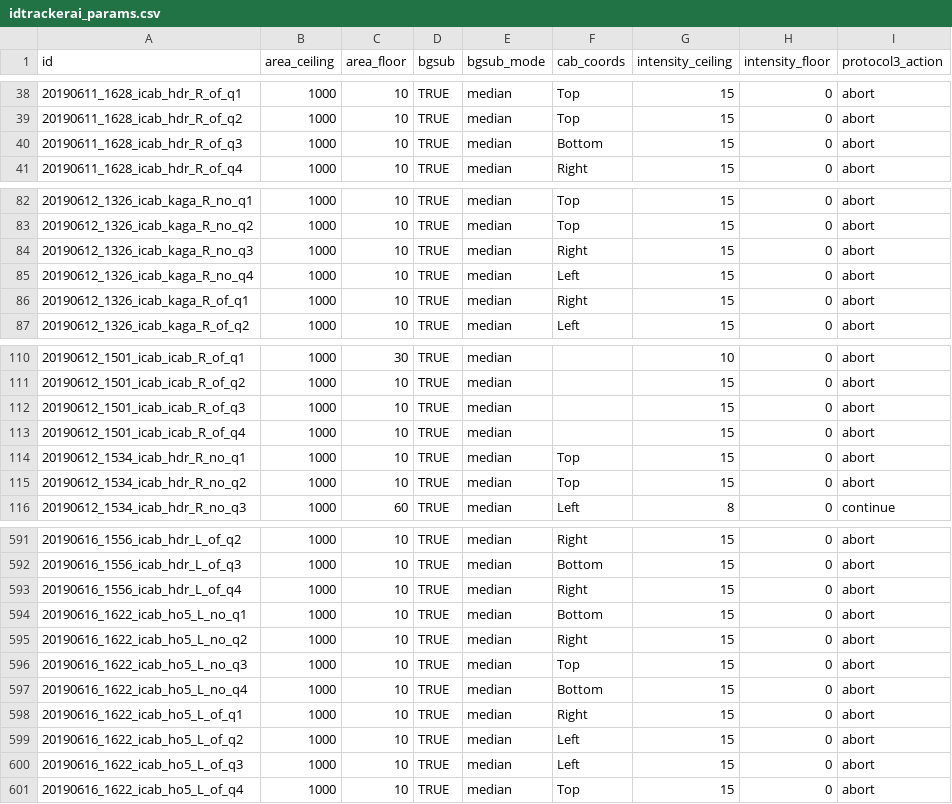
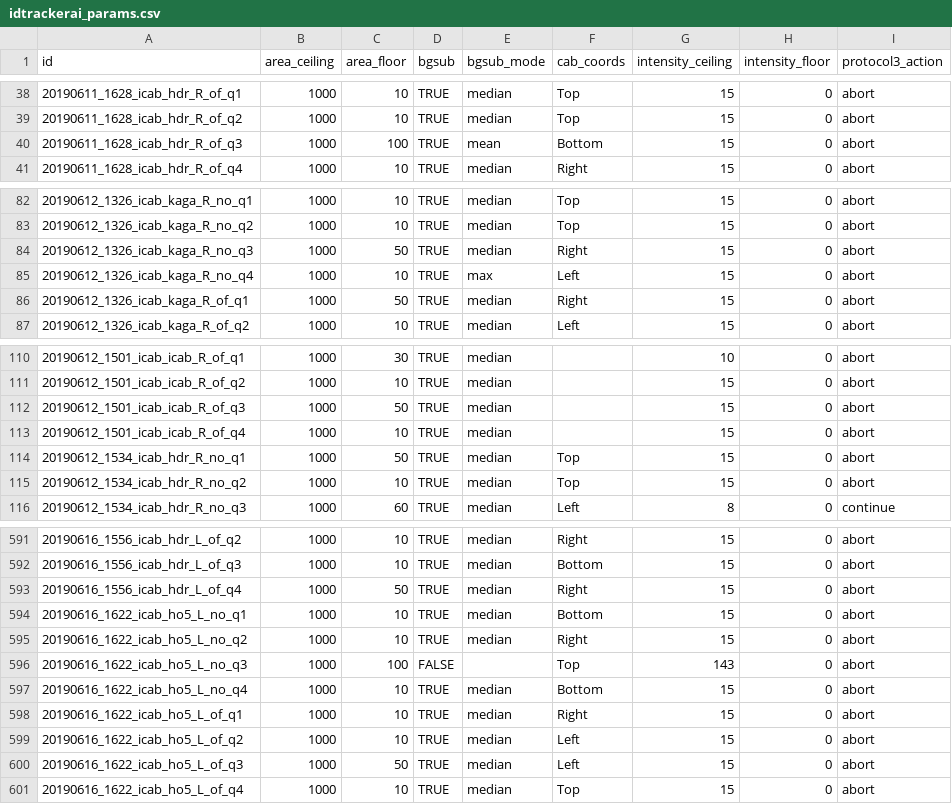
Before and after one commit to birneylab/medaka_behaviour_pilot, a CSV file: samplesheets/idtrackerai_params.csv, drawn as a sheet; only a part is shown, gaps mark what is left out; the diff covers the shown part only.

Commit message:
tracking params

```diff
--- a/samplesheets/idtrackerai_params.csv
+++ b/samplesheets/idtrackerai_params.csv
@@ -39,3 +39,3 @@ id,area_ceiling,area_floor,bgsub,bgsub_mode,cab_coords,intensity_ceiling,intensi
 20190611_1628_icab_hdr_R_of_q2,1000,10,TRUE,median,Top,15,0,abort
-20190611_1628_icab_hdr_R_of_q3,1000,10,TRUE,median,Bottom,15,0,abort
+20190611_1628_icab_hdr_R_of_q3,1000,100,TRUE,mean,Bottom,15,0,abort
 20190611_1628_icab_hdr_R_of_q4,1000,10,TRUE,median,Right,15,0,abort
@@ -83,5 +83,5 @@ id,area_ceiling,area_floor,bgsub,bgsub_mode,cab_coords,intensity_ceiling,intensi
 20190612_1326_icab_kaga_R_no_q2,1000,10,TRUE,median,Top,15,0,abort
-20190612_1326_icab_kaga_R_no_q3,1000,10,TRUE,median,Right,15,0,abort
-20190612_1326_icab_kaga_R_no_q4,1000,10,TRUE,median,Left,15,0,abort
-20190612_1326_icab_kaga_R_of_q1,1000,10,TRUE,median,Right,15,0,abort
+20190612_1326_icab_kaga_R_no_q3,1000,50,TRUE,median,Right,15,0,abort
+20190612_1326_icab_kaga_R_no_q4,1000,10,TRUE,max,Left,15,0,abort
+20190612_1326_icab_kaga_R_of_q1,1000,50,TRUE,median,Right,15,0,abort
 20190612_1326_icab_kaga_R_of_q2,1000,10,TRUE,median,Left,15,0,abort
@@ -111,5 +111,5 @@ id,area_ceiling,area_floor,bgsub,bgsub_mode,cab_coords,intensity_ceiling,intensi
 20190612_1501_icab_icab_R_of_q2,1000,10,TRUE,median,"",15,0,abort
-20190612_1501_icab_icab_R_of_q3,1000,10,TRUE,median,"",15,0,abort
+20190612_1501_icab_icab_R_of_q3,1000,50,TRUE,median,"",15,0,abort
 20190612_1501_icab_icab_R_of_q4,1000,10,TRUE,median,"",15,0,abort
-20190612_1534_icab_hdr_R_no_q1,1000,10,TRUE,median,Top,15,0,abort
+20190612_1534_icab_hdr_R_no_q1,1000,50,TRUE,median,Top,15,0,abort
 20190612_1534_icab_hdr_R_no_q2,1000,10,TRUE,median,Top,15,0,abort
@@ -592,6 +592,6 @@ id,area_ceiling,area_floor,bgsub,bgsub_mode,cab_coords,intensity_ceiling,intensi
 20190616_1556_icab_hdr_L_of_q3,1000,10,TRUE,median,Bottom,15,0,abort
-20190616_1556_icab_hdr_L_of_q4,1000,10,TRUE,median,Right,15,0,abort
+20190616_1556_icab_hdr_L_of_q4,1000,50,TRUE,median,Right,15,0,abort
 20190616_1622_icab_ho5_L_no_q1,1000,10,TRUE,median,Bottom,15,0,abort
 20190616_1622_icab_ho5_L_no_q2,1000,10,TRUE,median,Right,15,0,abort
-20190616_1622_icab_ho5_L_no_q3,1000,10,TRUE,median,Top,15,0,abort
+20190616_1622_icab_ho5_L_no_q3,1000,100,FALSE,,Top,143,0,abort
 20190616_1622_icab_ho5_L_no_q4,1000,10,TRUE,median,Bottom,15,0,abort
@@ -599,3 +599,3 @@ id,area_ceiling,area_floor,bgsub,bgsub_mode,cab_coords,intensity_ceiling,intensi
 20190616_1622_icab_ho5_L_of_q2,1000,10,TRUE,median,Left,15,0,abort
-20190616_1622_icab_ho5_L_of_q3,1000,10,TRUE,median,Left,15,0,abort
+20190616_1622_icab_ho5_L_of_q3,1000,50,TRUE,median,Left,15,0,abort
 20190616_1622_icab_ho5_L_of_q4,1000,10,TRUE,median,Top,15,0,abort
```
Also changed, not shown: 6 edited cells elsewhere in this file.
